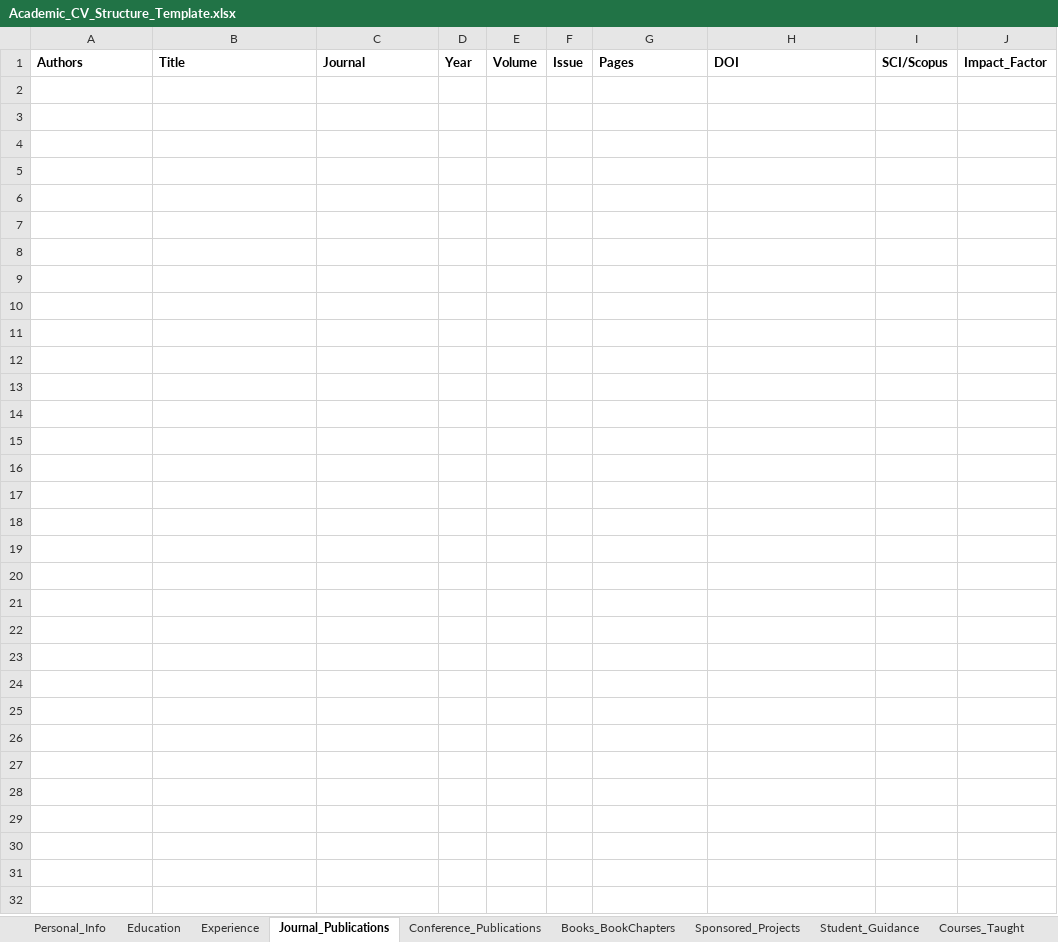
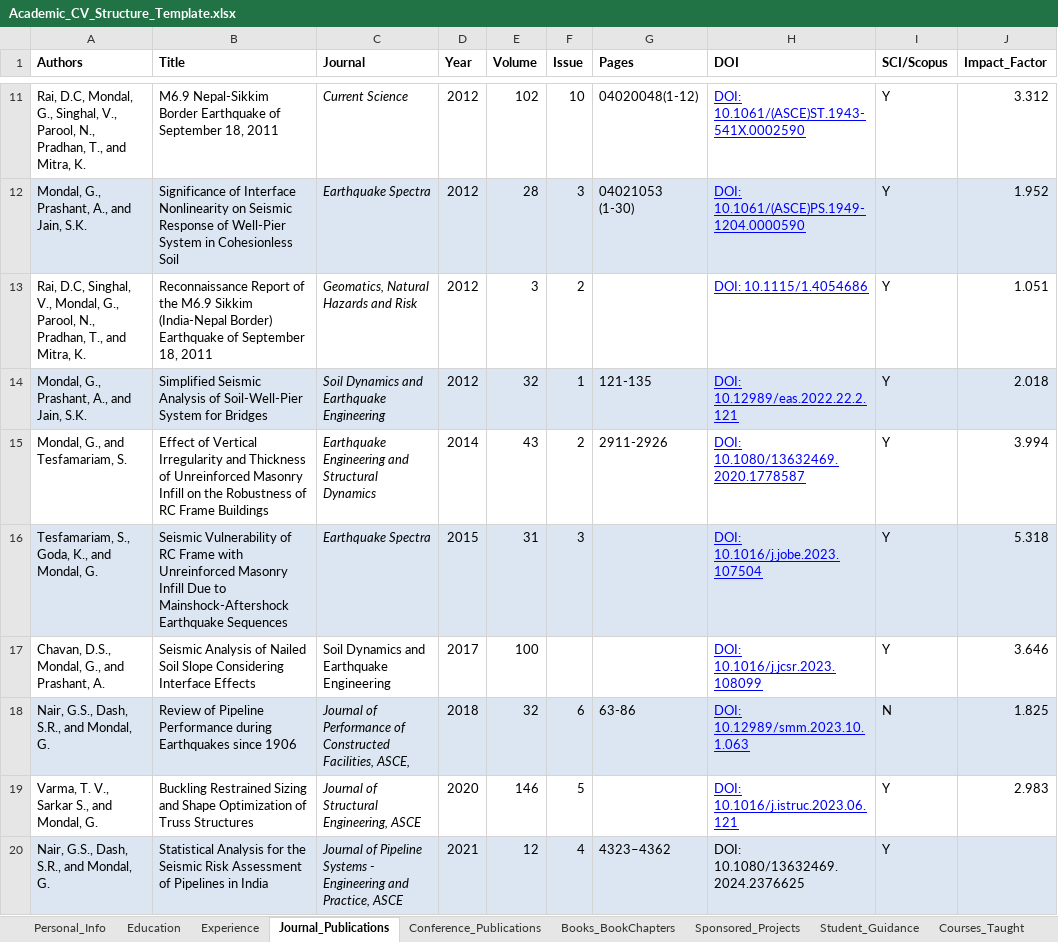
Before and after one commit to gmontmon/AcademicCV, an Excel workbook: Academic_CV_Structure_Template.xlsx, sheet Journal_Publications, drawn as a sheet; only a part is shown, gaps mark what is left out; values as stored, in another font and other column widths than the file's, no borders; the diff covers the shown part only; the diff names each change by its address in the sheet, - before the commit and + after, or states it on an @@ line.

```diff
--- a/Academic_CV_Structure_Template.xlsx (sheet Journal_Publications)
+++ b/Academic_CV_Structure_Template.xlsx (sheet Journal_Publications)
+row 11: Rai, D.C, Mondal, G., Singhal, V., Parool, N., Pradhan, T., and Mitra, K. | M6.9 Nepal-Sikkim Border Earthquake of September 18, 2011 | Current Science | 2012 | 102 | 10 | 04020048(1-12) | DOI: 10.1061/(ASCE)ST.1943-541X.0002590 | Y | 3.312
+row 12: Mondal, G., Prashant, A., and Jain, S.K. | Significance of Interface Nonlinearity on Seismic Response of Well-Pier System in Cohesionless Soil | Earthquake Spectra | 2012 | 28 | 3 | 04021053 (1-30) | DOI: 10.1061/(ASCE)PS.1949-1204.0000590 | Y | 1.952
+row 13: Rai, D.C, Singhal, V., Mondal, G., Parool, N., Pradhan, T., and Mitra, K. | Reconnaissance Report of the M6.9 Sikkim (India-Nepal Border) Earthquake of September 18, 2011 | Geomatics, Natural Hazards and Risk | 2012 | 3 | 2 |  | DOI: 10.1115/1.4054686 | Y | 1.051
+row 14: Mondal, G., Prashant, A., and Jain, S.K. | Simplified Seismic Analysis of Soil-Well-Pier System for Bridges | Soil Dynamics and Earthquake Engineering | 2012 | 32 | 1 | 121-135 | DOI: 10.12989/eas.2022.22.2.121 | Y | 2.018
+row 15: Mondal, G., and Tesfamariam, S. | Effect of Vertical Irregularity and Thickness of Unreinforced Masonry Infill on the Robustness of RC Frame Buildings | Earthquake Engineering and Structural Dynamics | 2014 | 43 | 2 | 2911-2926 | DOI: 10.1080/13632469.2020.1778587 | Y | 3.994
+row 16: Tesfamariam, S., Goda, K., and Mondal, G. | Seismic Vulnerability of RC Frame with Unreinforced Masonry Infill Due to Mainshock-Aftershock Earthquake Sequences | Earthquake Spectra | 2015 | 31 | 3 |  | DOI: 10.1016/j.jobe.2023.107504 | Y | 5.318
+row 17: Chavan, D.S., Mondal, G., and Prashant, A. | Seismic Analysis of Nailed Soil Slope Considering Interface Effects | Soil Dynamics and Earthquake Engineering | 2017 | 100 |  |  | DOI: 10.1016/j.jcsr.2023.108099 | Y | 3.646
+row 18: Nair, G.S., Dash, S.R., and Mondal, G. | Review of Pipeline Performance during Earthquakes since 1906 | Journal of Performance of Constructed Facilities, ASCE, | 2018 | 32 | 6 | 63-86 | DOI: 10.12989/smm.2023.10.1.063 | N | 1.825
+row 19: Varma, T. V., Sarkar S., and Mondal, G. | Buckling Restrained Sizing and Shape Optimization of Truss Structures | Journal of Structural Engineering, ASCE | 2020 | 146 | 5 |  | DOI: 10.1016/j.istruc.2023.06.121 | Y | 2.983
+row 20: Nair, G.S., Dash, S.R., and Mondal, G. | Statistical Analysis for the Seismic Risk Assessment of Pipelines in India | Journal of Pipeline Systems - Engineering and Practice, ASCE | 2021 | 12 | 4 | 4323–4362 | DOI: 10.1080/13632469.2024.2376625 | Y
```
Also changed, not shown: 26 added rows elsewhere in this sheet, sheet Conference_Publications, 2 other files.
